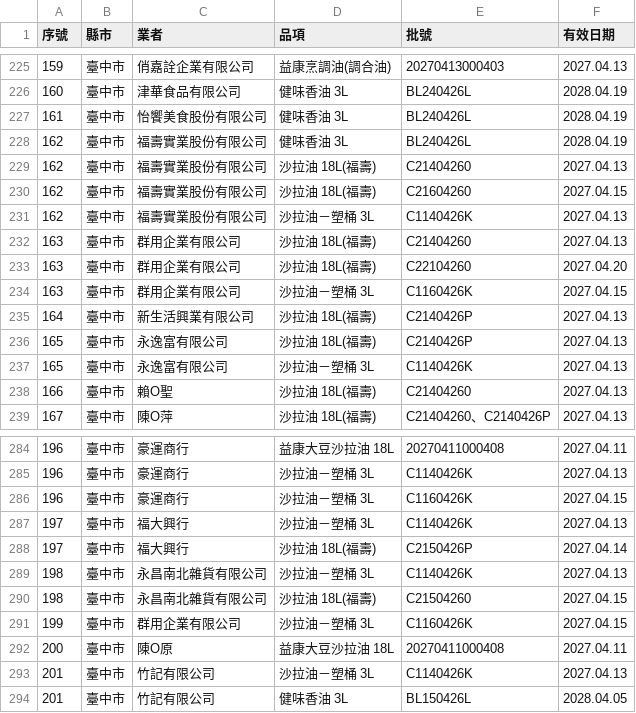
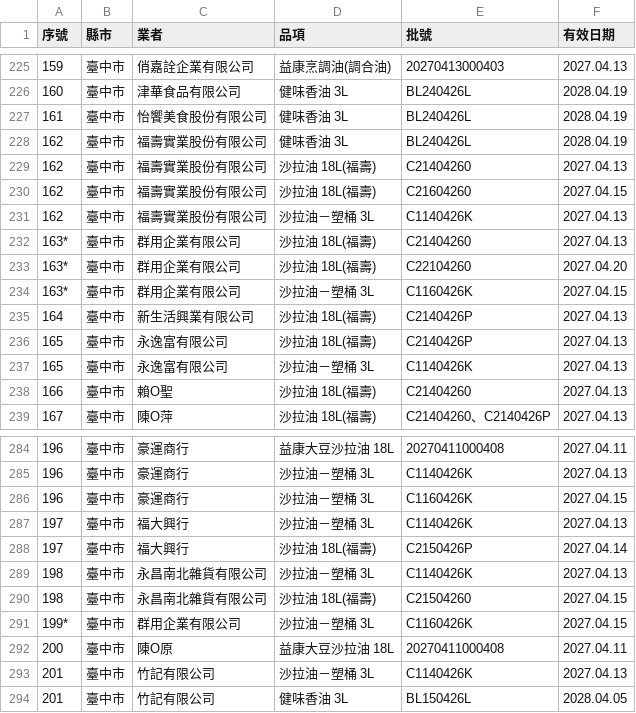
Before and after one commit to amikai/union-oil-case, a CSV file: csv/downstream_distributors_latest.csv, drawn as a sheet; only a part is shown, gaps mark what is left out.

```diff
--- a/csv/downstream_distributors_latest.csv
+++ b/csv/downstream_distributors_latest.csv
@@ -231,5 +231,5 @@
 162,臺中市,福壽實業股份有限公司,沙拉油－塑桶 3L,C1140426K,2027.04.13
-163,臺中市,群用企業有限公司,沙拉油 18L(福壽),C21404260,2027.04.13
-163,臺中市,群用企業有限公司,沙拉油 18L(福壽),C22104260,2027.04.20
-163,臺中市,群用企業有限公司,沙拉油－塑桶 3L,C1160426K,2027.04.15
+163*,臺中市,群用企業有限公司,沙拉油 18L(福壽),C21404260,2027.04.13
+163*,臺中市,群用企業有限公司,沙拉油 18L(福壽),C22104260,2027.04.20
+163*,臺中市,群用企業有限公司,沙拉油－塑桶 3L,C1160426K,2027.04.15
 164,臺中市,新生活興業有限公司,沙拉油 18L(福壽),C2140426P,2027.04.13
@@ -290,3 +290,3 @@
 198,臺中市,永昌南北雜貨有限公司,沙拉油 18L(福壽),C21504260,2027.04.15
-199,臺中市,群用企業有限公司,沙拉油－塑桶 3L,C1160426K,2027.04.15
+199*,臺中市,群用企業有限公司,沙拉油－塑桶 3L,C1160426K,2027.04.15
 200,臺中市,陳O原,益康大豆沙拉油 18L,20270411000408,2027.04.11
```
Also changed, not shown: csv/withdrawn_products_latest.csv, 8 other files.
